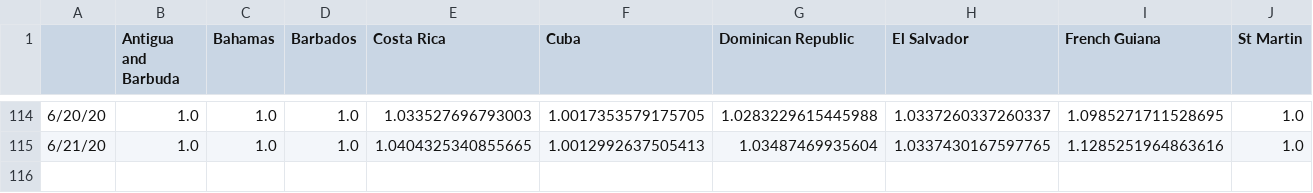
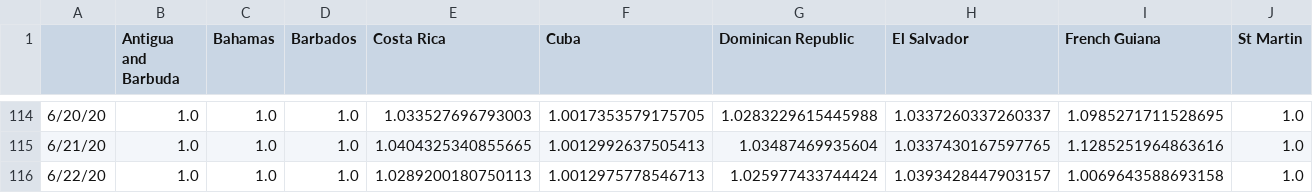
Before and after one commit to andresdha/COVID_Analysis, a CSV file: Growth_Factor_CAMCAR_All.csv, drawn as a sheet; only a part is shown, gaps mark what is left out; rows hold the shown columns only; the diff names each change by its address in the sheet, - before the commit and + after, or states it on an @@ line.

```diff
--- a/Growth_Factor_CAMCAR_All.csv
+++ b/Growth_Factor_CAMCAR_All.csv
+row 116: 6/22/20 | 1.0 | 1.0 | 1.0 | 1.0289200180750113 | 1.0012975778546713 | 1.025977433744424 | 1.0393428447903157 | 1.0069643588693158 | 1.0
```
Also changed, not shown: Active_CAMCAR_All.csv, Cases_Time_Series_CAMCAR_All.csv, 18 other files.
